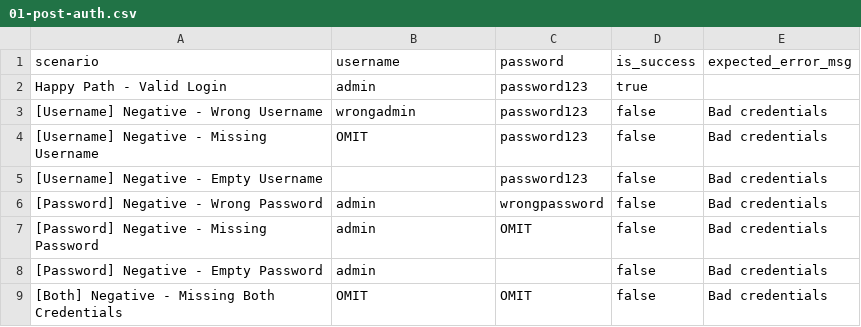
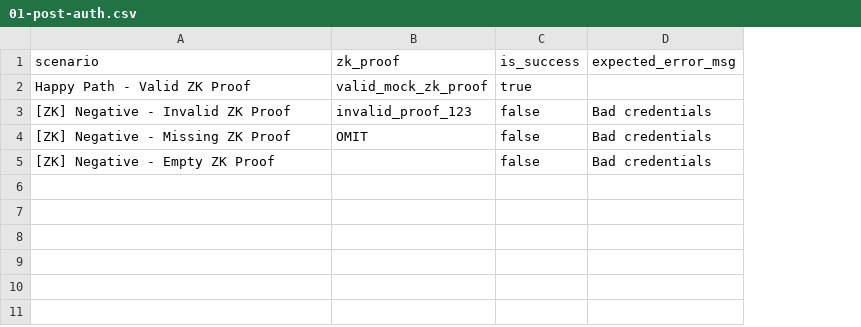
Before and after one commit to TarmuHu/midnight-zk-api-gateway, a CSV file: 01-post-auth.csv, drawn as a sheet; the diff names each change by its address in the sheet, - before the commit and + after, or states it on an @@ line.

```diff
--- a/01-post-auth.csv
+++ b/01-post-auth.csv
-column C (password), rows 2-5: all password123
-B1: username
+B1: zk_proof
-A2 (scenario): Happy Path - Valid Login
+A2 (scenario): Happy Path - Valid ZK Proof
-B2 (zk_proof): admin
+B2 (zk_proof): valid_mock_zk_proof
-A3 (scenario): [Username] Negative - Wrong Username
+A3 (scenario): [ZK] Negative - Invalid ZK Proof
-B3 (zk_proof): wrongadmin
+B3 (zk_proof): invalid_proof_123
-A4 (scenario): [Username] Negative - Missing Username
+A4 (scenario): [ZK] Negative - Missing ZK Proof
-A5 (scenario): [Username] Negative - Empty Username
+A5 (scenario): [ZK] Negative - Empty ZK Proof
-row 6: [Password] Negative - Wrong Password | admin | wrongpassword | false | Bad credentials
-row 7: [Password] Negative - Missing Password | admin | OMIT | false | Bad credentials
-row 8: [Password] Negative - Empty Password | admin |  | false | Bad credentials
-row 9: [Both] Negative - Missing Both Credentials | OMIT | OMIT | false | Bad credentials
```
Also changed, not shown: 1 other file.
